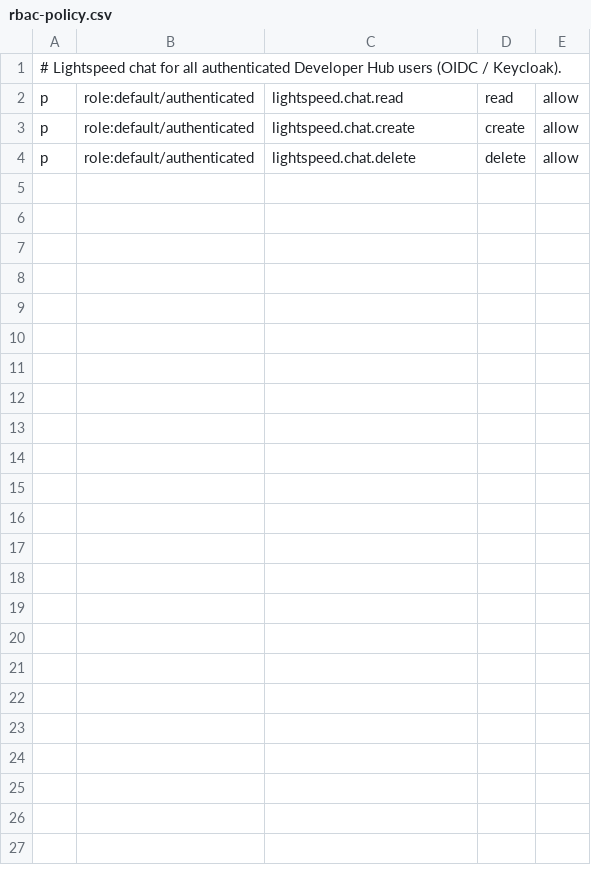
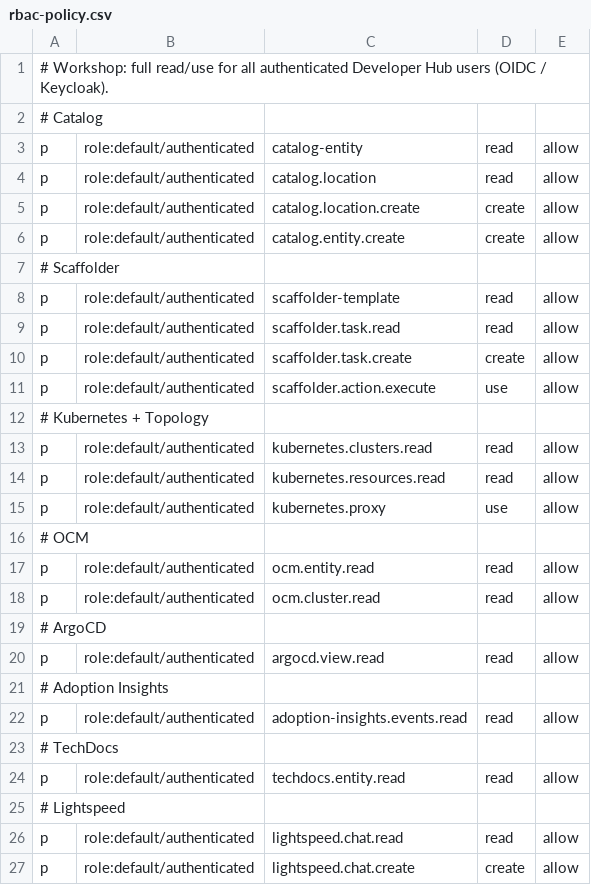
Before and after one commit to maximilianoPizarro/platform-hub-spoke-config, a CSV file: components/developer-hub/files/lightspeed/rbac-policy.csv, drawn as a sheet; only a part is shown; the shorter side is filled out with more unchanged rows.

```diff
--- a/components/developer-hub/files/lightspeed/rbac-policy.csv
+++ b/components/developer-hub/files/lightspeed/rbac-policy.csv
@@ -1,2 +1,26 @@
-# Lightspeed chat for all authenticated Developer Hub users (OIDC / Keycloak).
+# Workshop: full read/use for all authenticated Developer Hub users (OIDC / Keycloak).
+# Catalog
+p, role:default/authenticated, catalog-entity, read, allow
+p, role:default/authenticated, catalog.location, read, allow
+p, role:default/authenticated, catalog.location.create, create, allow
+p, role:default/authenticated, catalog.entity.create, create, allow
+# Scaffolder
+p, role:default/authenticated, scaffolder-template, read, allow
+p, role:default/authenticated, scaffolder.task.read, read, allow
+p, role:default/authenticated, scaffolder.task.create, create, allow
+p, role:default/authenticated, scaffolder.action.execute, use, allow
+# Kubernetes + Topology
+p, role:default/authenticated, kubernetes.clusters.read, read, allow
+p, role:default/authenticated, kubernetes.resources.read, read, allow
+p, role:default/authenticated, kubernetes.proxy, use, allow
+# OCM
+p, role:default/authenticated, ocm.entity.read, read, allow
+p, role:default/authenticated, ocm.cluster.read, read, allow
+# ArgoCD
+p, role:default/authenticated, argocd.view.read, read, allow
+# Adoption Insights
+p, role:default/authenticated, adoption-insights.events.read, read, allow
+# TechDocs
+p, role:default/authenticated, techdocs.entity.read, read, allow
+# Lightspeed
 p, role:default/authenticated, lightspeed.chat.read, read, allow
```
Also changed, not shown: 4 other files.
